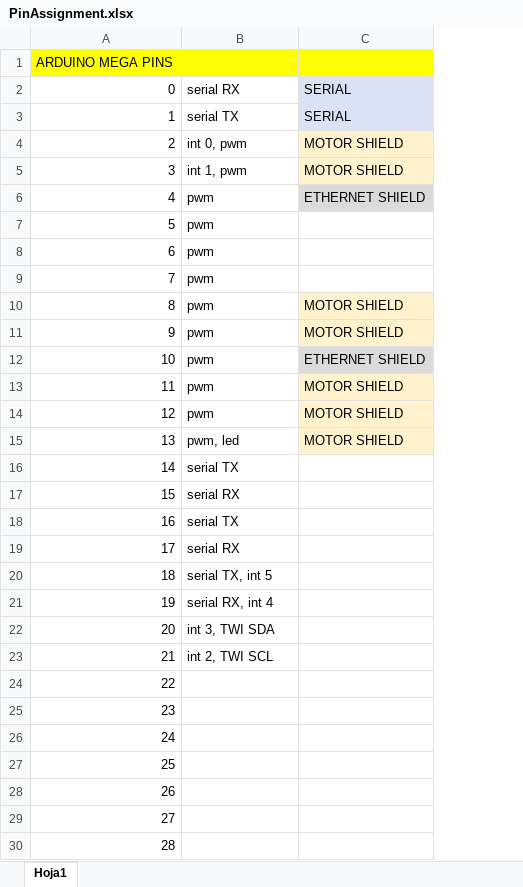
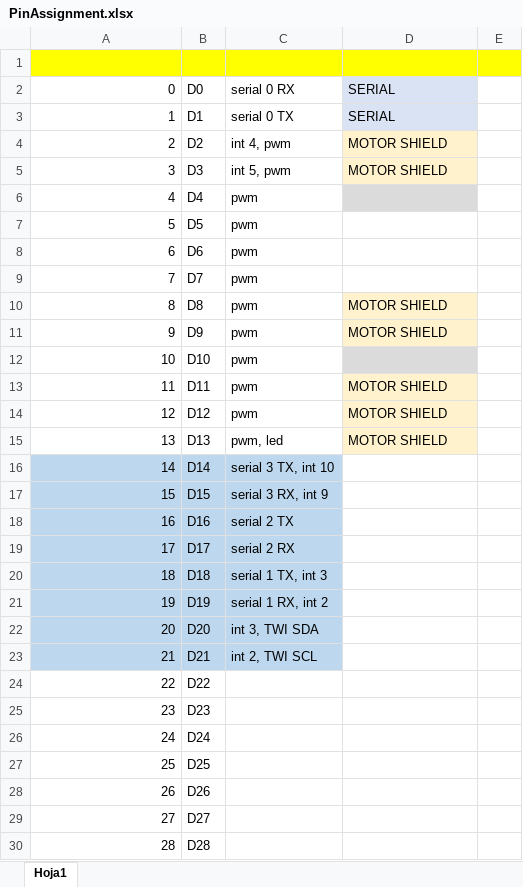
Before and after one commit to ClubNCaldes/LNetDCCpp, an Excel workbook: BaseStation-1.2.1/PinAssignment.xlsx, sheet Hoja1, drawn as a sheet; only a part is shown; values as stored, in another font and other column widths than the file's, no borders; addresses are those after the commit; the diff covers the shown part only; the diff names each change by its address in the sheet, - before the commit and + after, or states it on an @@ line.

```diff
--- a/BaseStation-1.2.1/PinAssignment.xlsx (sheet Hoja1)
+++ b/BaseStation-1.2.1/PinAssignment.xlsx (sheet Hoja1)
+column B, rows 2-30: D0 | D1 | D2 | D3 | D4 | D5 | D6 | D7 | D8 | D9 | D10 | D11 | D12 | D13 | D14 | D15 | D16 | D17 | D18 | D19 | D20 | D21 | D22 | D23 | D24 | D25 | D26 | D27 | D28
+column E, empty
-A1: ARDUINO MEGA PINS
+A1: (empty)
-C2: serial RX
+C2: serial 0 RX
-C3: serial TX
+C3: serial 0 TX
-C4: int 0, pwm
+C4: int 4, pwm
-C5: int 1, pwm
+C5: int 5, pwm
-D6: ETHERNET SHIELD
+D6: (empty)
-D12: ETHERNET SHIELD
+D12: (empty)
-A16:A23 fill: none
+A16:A23 fill: #BDD7EE
-C16: serial TX
+C16: serial 3 TX, int 10
-C16:C23 fill: none
+C16:C23 fill: #BDD7EE
-C17: serial RX
+C17: serial 3 RX, int 9
-C18: serial TX
+C18: serial 2 TX
-C19: serial RX
+C19: serial 2 RX
-C20: serial TX, int 5
+C20: serial 1 TX, int 3
-C21: serial RX, int 4
+C21: serial 1 RX, int 2
```
Also changed, not shown: 10 edited cells elsewhere in this sheet, 16 other files.
